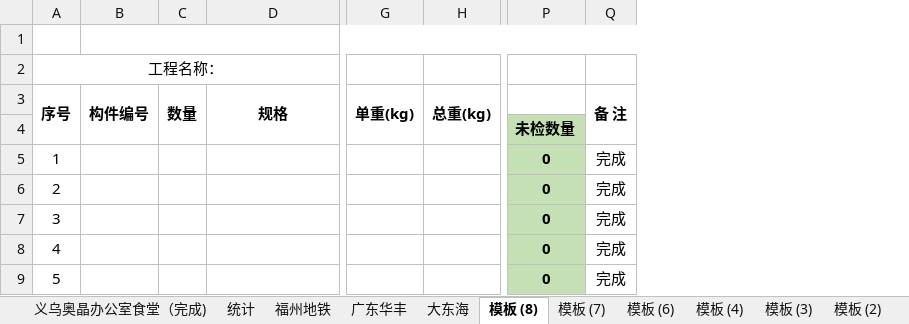
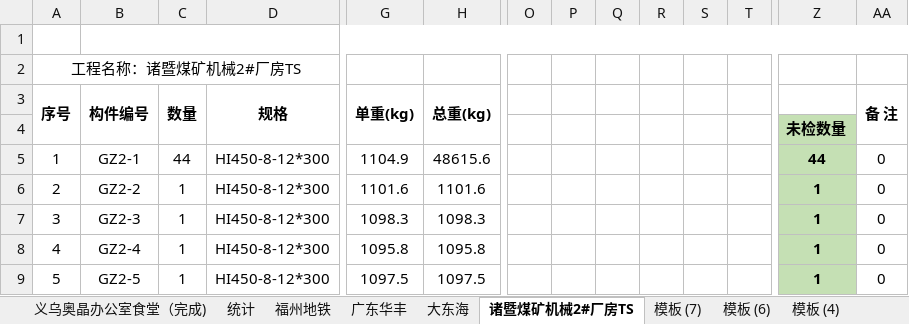
Before and after one commit to LuJZ1402/Upan, an Excel workbook: 拼装统计.xlsx, sheet 诸暨煤矿机械2#厂房TS, drawn as a sheet; only a part is shown, gaps mark what is left out; values as stored, in another font and other column widths than the file's, no borders; addresses are those after the commit; the diff covers the shown part only; the diff names each change by its address in the sheet, - before the commit and + after, or states it on an @@ line.

```diff
--- a/拼装统计.xlsx (sheet 诸暨煤矿机械2#厂房TS)
+++ b/拼装统计.xlsx (sheet 诸暨煤矿机械2#厂房TS)
-sheet tab: 模板 (8)
+sheet tab: 诸暨煤矿机械2#厂房TS
+column O, empty
+column P, empty
+column Q, empty
+column R, empty
+column S, empty
+column T, empty
-A2 (序号): 工程名称：
+A2 (序号): 工程名称：诸暨煤矿机械2#厂房TS
-B5 (构件编号): (empty)
+B5 (构件编号): GZ2-1
-C5 (数量): (empty)
+C5 (数量): 44
-D5:D9 (规格): (empty)
+D5:D9 (规格): HI450-8-12*300
-G5 (单重(kg)): (empty)
+G5 (单重(kg)): 1104.9
-H5 (总重(kg)): (empty)
+H5 (总重(kg)): 48615.6
-Z5: 0
+Z5: 44
-AA5:AA9 (备 注): 完成
+AA5:AA9 (备 注): 0
-B6 (构件编号): (empty)
+B6 (构件编号): GZ2-2
-C6:C9 (数量): (empty)
+C6:C9 (数量): 1
-G6 (单重(kg)): (empty)
+G6 (单重(kg)): 1101.6
-H6 (总重(kg)): (empty)
+H6 (总重(kg)): 1101.6
-Z6:Z9: 0
+Z6:Z9: 1
-B7 (构件编号): (empty)
+B7 (构件编号): GZ2-3
-G7 (单重(kg)): (empty)
+G7 (单重(kg)): 1098.3
-H7 (总重(kg)): (empty)
+H7 (总重(kg)): 1098.3
-B8 (构件编号): (empty)
+B8 (构件编号): GZ2-4
-G8 (单重(kg)): (empty)
+G8 (单重(kg)): 1095.8
-H8 (总重(kg)): (empty)
+H8 (总重(kg)): 1095.8
-B9 (构件编号): (empty)
+B9 (构件编号): GZ2-5
-G9 (单重(kg)): (empty)
+G9 (单重(kg)): 1097.5
-H9 (总重(kg)): (empty)
+H9 (总重(kg)): 1097.5
```
Also changed, not shown: 4 added columns and 28 edited cells elsewhere in this sheet, sheet 广东华丰, sheet 福州地铁, sheet 大东海, formulas that keep their value, hidden cells.
